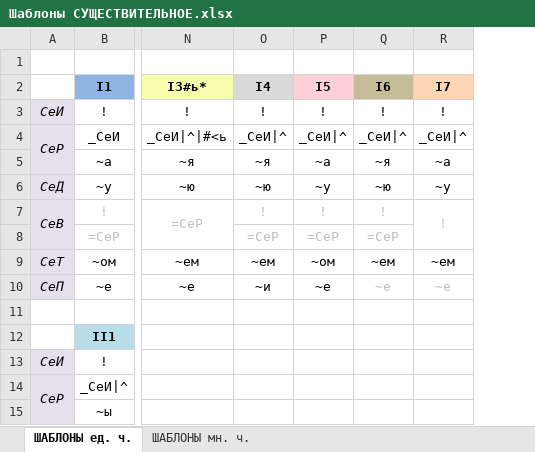
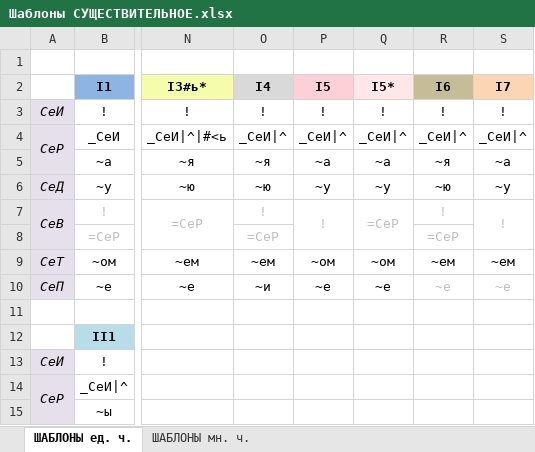
Before and after one commit to Aleksey-Voko/Flexer, an Excel workbook: nouns/Шаблоны СУЩЕСТВИТЕЛЬНОЕ.xlsx, sheet ШАБЛОНЫ ед. ч., drawn as a sheet; only a part is shown, gaps mark what is left out; values as stored, in another font and other column widths than the file's, no borders; the diff names each change by its address in the sheet, - before the commit and + after, or states it on an @@ line.

Commit message:
Fixed nouns singular forms

```diff
--- a/nouns/Шаблоны СУЩЕСТВИТЕЛЬНОЕ.xlsx (sheet ШАБЛОНЫ ед. ч.)
+++ b/nouns/Шаблоны СУЩЕСТВИТЕЛЬНОЕ.xlsx (sheet ШАБЛОНЫ ед. ч.)
+column Q (I5*), rows 3-10: ! | _СеИ|^ | ~а | ~у | =СеР |  | ~ом | ~е
+P7:P8 merged
-P8 (I5): =СеР
+P8 (I5): (empty)
```
Also changed, not shown: 3 other files.
